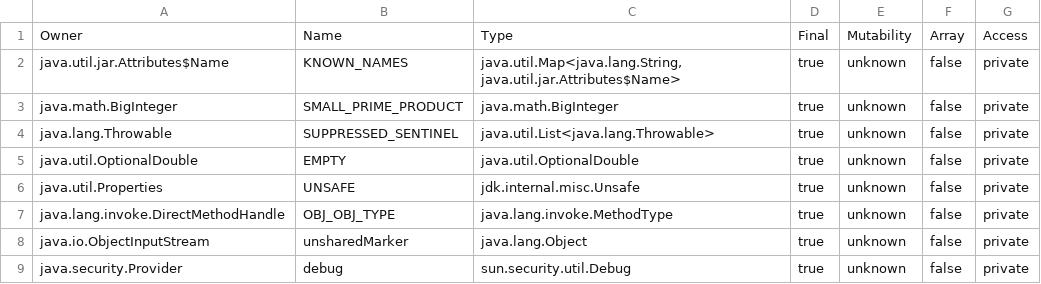
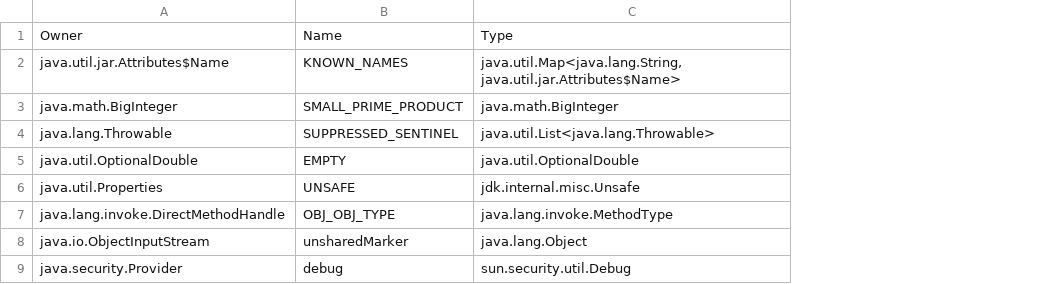
Before and after one commit to jahentao/heap-isolation, a CSV file: analyzer/src/main/resources/final_privates.csv, drawn as a sheet; only a part is shown; the diff names each change by its address in the sheet, - before the commit and + after, or states it on an @@ line.

```diff
--- a/analyzer/src/main/resources/final_privates.csv
+++ b/analyzer/src/main/resources/final_privates.csv
-column D, rows 1-9: Final | true | true | true | true | true | true | true | true
-column E, rows 1-9: Mutability | unknown | unknown | unknown | unknown | unknown | unknown | unknown | unknown
-column F, rows 1-9: Array | false | false | false | false | false | false | false | false
-column G, rows 1-9: Access | private | private | private | private | private | private | private | private
```
Also changed, not shown: analyzer/src/main/resources/arrays_immutable.csv, analyzer/src/main/resources/arrays_misc.csv, 9 other files.
